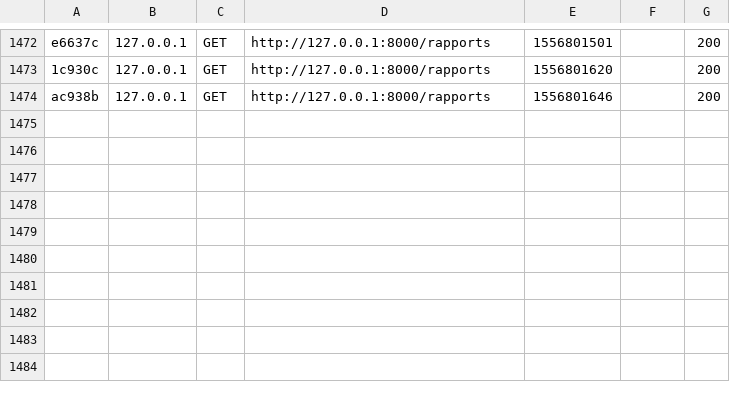
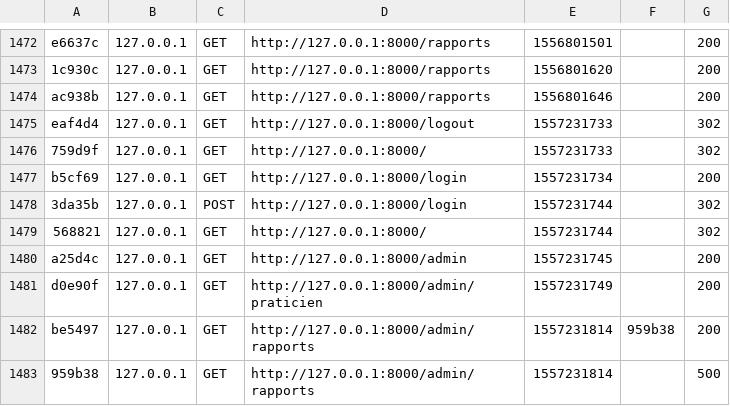
Before and after one commit to kilianbreton/GSB, a CSV file: var/cache/dev/profiler/index.csv, drawn as a sheet; only a part is shown, gaps mark what is left out.

```diff
--- a/var/cache/dev/profiler/index.csv
+++ b/var/cache/dev/profiler/index.csv
@@ -1474 +1474,10 @@ e6637c,127.0.0.1,GET,http://127.0.0.1:8000/rapports,1556801501,,200
 ac938b,127.0.0.1,GET,http://127.0.0.1:8000/rapports,1556801646,,200
+eaf4d4,127.0.0.1,GET,http://127.0.0.1:8000/logout,1557231733,,302
+759d9f,127.0.0.1,GET,http://127.0.0.1:8000/,1557231733,,302
+b5cf69,127.0.0.1,GET,http://127.0.0.1:8000/login,1557231734,,200
+3da35b,127.0.0.1,POST,http://127.0.0.1:8000/login,1557231744,,302
+568821,127.0.0.1,GET,http://127.0.0.1:8000/,1557231744,,302
+a25d4c,127.0.0.1,GET,http://127.0.0.1:8000/admin,1557231745,,200
+d0e90f,127.0.0.1,GET,http://127.0.0.1:8000/admin/praticien,1557231749,,200
+be5497,127.0.0.1,GET,http://127.0.0.1:8000/admin/rapports,1557231814,959b38,200
+959b38,127.0.0.1,GET,http://127.0.0.1:8000/admin/rapports,1557231814,,500
```
Also changed, not shown: 59 other files.
